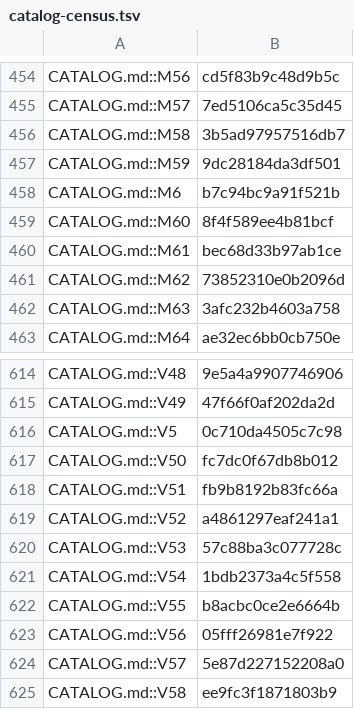
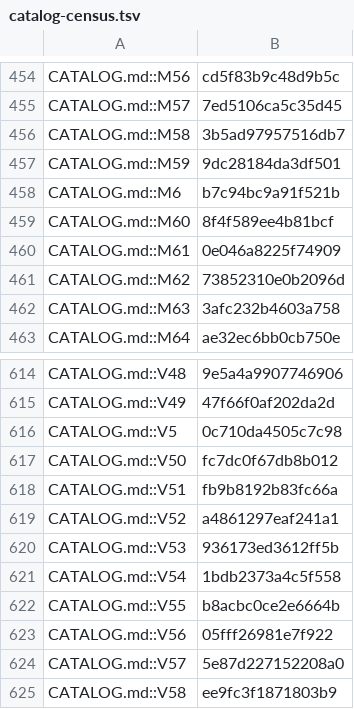
Before and after one commit to jivinstev/mc-mod-version-upgrade, a TSV file: docs/catalog-census.tsv, drawn as a sheet; only a part is shown, gaps mark what is left out.

```diff
--- a/docs/catalog-census.tsv
+++ b/docs/catalog-census.tsv
@@ -459,3 +459,3 @@ CATALOG.md::M6	b7c94bc9a91f521b
 CATALOG.md::M60	8f4f589ee4b81bcf
-CATALOG.md::M61	bec68d33b97ab1ce
+CATALOG.md::M61	0e046a8225f74909
 CATALOG.md::M62	73852310e0b2096d
@@ -619,3 +619,3 @@ CATALOG.md::V51	fb9b8192b83fc66a
 CATALOG.md::V52	a4861297eaf241a1
-CATALOG.md::V53	57c88ba3c077728c
+CATALOG.md::V53	936173ed3612ff5b
 CATALOG.md::V54	1bdb2373a4c5f558
```
Also changed, not shown: templates/fork-layer/shared/1.21.10/renames.tsv, templates/fork-layer/shared/1.21.11/renames.tsv, 4 other files.
